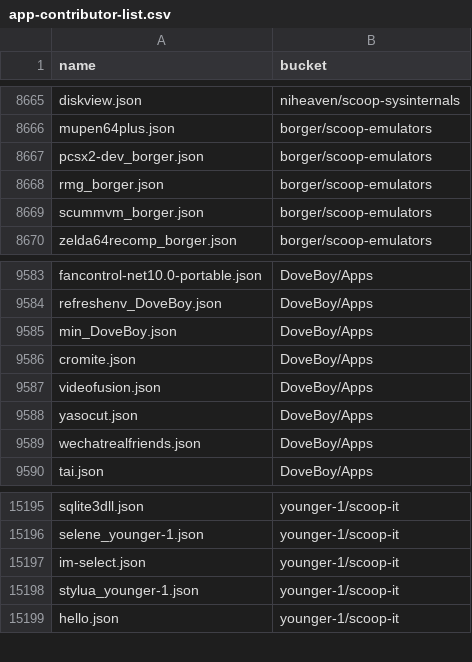
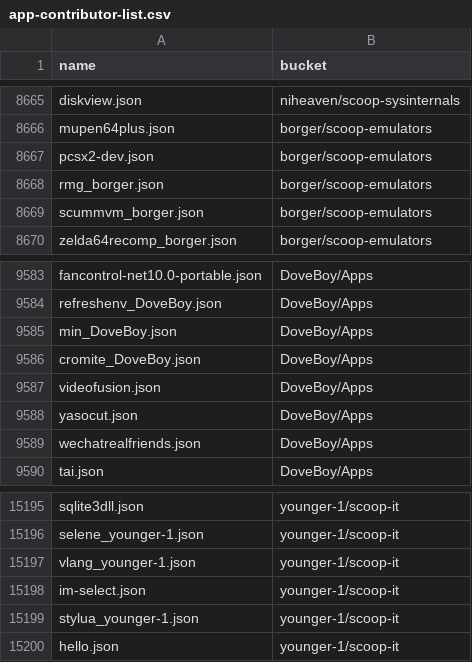
Before and after one commit to XiHanQWQ/scoop-apps, a CSV file: app-contributor-list.csv, drawn as a sheet; only a part is shown, gaps mark what is left out.

```diff
--- a/app-contributor-list.csv
+++ b/app-contributor-list.csv
@@ -8666,3 +8666,3 @@ diskview.json,niheaven/scoop-sysinternals
 mupen64plus.json,borger/scoop-emulators
-pcsx2-dev_borger.json,borger/scoop-emulators
+pcsx2-dev.json,borger/scoop-emulators
 rmg_borger.json,borger/scoop-emulators
@@ -9585,3 +9585,3 @@ refreshenv_DoveBoy.json,DoveBoy/Apps
 min_DoveBoy.json,DoveBoy/Apps
-cromite.json,DoveBoy/Apps
+cromite_DoveBoy.json,DoveBoy/Apps
 videofusion.json,DoveBoy/Apps
@@ -15196,2 +15196,3 @@ sqlite3dll.json,younger-1/scoop-it
 selene_younger-1.json,younger-1/scoop-it
+vlang_younger-1.json,younger-1/scoop-it
 im-select.json,younger-1/scoop-it
```
Also changed, not shown: 46 other files.
